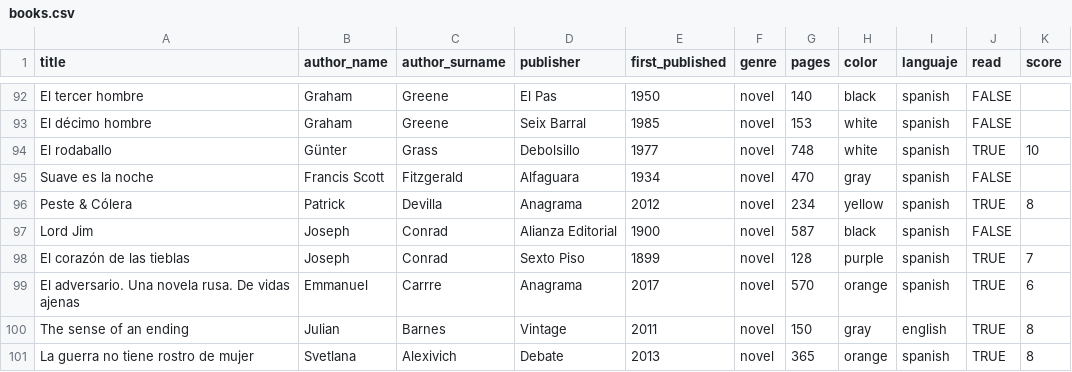
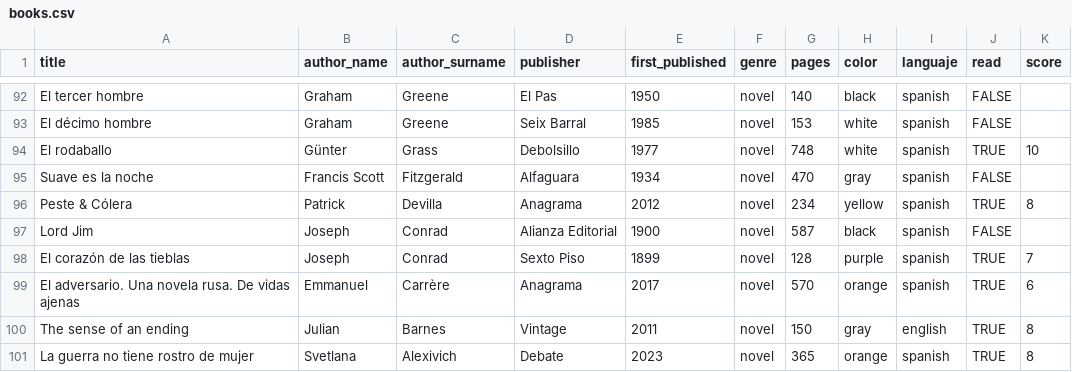
Before and after one commit to jcanalesluna/courses_materials, a CSV file: datasets/books.csv, drawn as a sheet; only a part is shown, gaps mark what is left out.

Commit message:
modified dates

```diff
--- a/datasets/books.csv
+++ b/datasets/books.csv
@@ -98,4 +98,4 @@ Lord Jim;Joseph;Conrad;Alianza Editorial;1900;novel;587;black;spanish;FALSE;
 El corazón de las tieblas;Joseph;Conrad;Sexto Piso;1899;novel;128;purple;spanish;TRUE;7
-El adversario. Una novela rusa. De vidas ajenas;Emmanuel;Carrre;Anagrama;2017;novel;570;orange;spanish;TRUE;6
+El adversario. Una novela rusa. De vidas ajenas;Emmanuel;Carrère;Anagrama;2017;novel;570;orange;spanish;TRUE;6
 The sense of an ending;Julian;Barnes;Vintage;2011;novel;150;gray;english;TRUE;8
-La guerra no tiene rostro de mujer;Svetlana;Alexivich;Debate;2013;novel;365;orange;spanish;TRUE;8
+La guerra no tiene rostro de mujer;Svetlana;Alexivich;Debate;2023;novel;365;orange;spanish;TRUE;8
```
